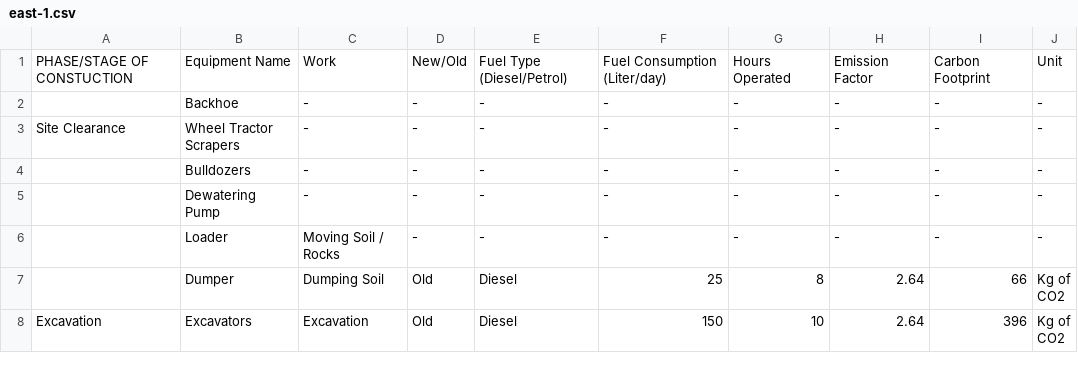
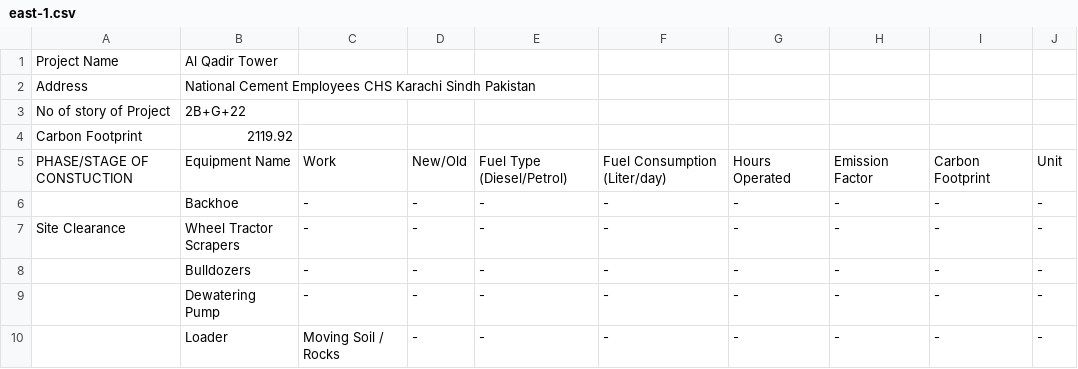
Before and after one commit to zamsabir2002/carbon_footprint_mapping, a CSV file: public/data/east/east-1.csv, drawn as a sheet; only a part is shown; the shorter side is filled out with more unchanged rows.

```diff
--- a/public/data/east/east-1.csv
+++ b/public/data/east/east-1.csv
@@ -1 +1,5 @@
+Project Name,Al Qadir Tower
+Address,National Cement Employees CHS Karachi Sindh Pakistan
+No of story of Project,2B+G+22
+Carbon Footprint,2119.92
 PHASE/STAGE OF CONSTUCTION,Equipment Name,Work,New/Old,Fuel Type (Diesel/Petrol),Fuel Consumption (Liter/day),Hours Operated,Emission Factor,Carbon Footprint,Unit
```
Also changed, not shown: public/data/east/east-0.csv, public/data/east/east-2.csv, 7 other files.
